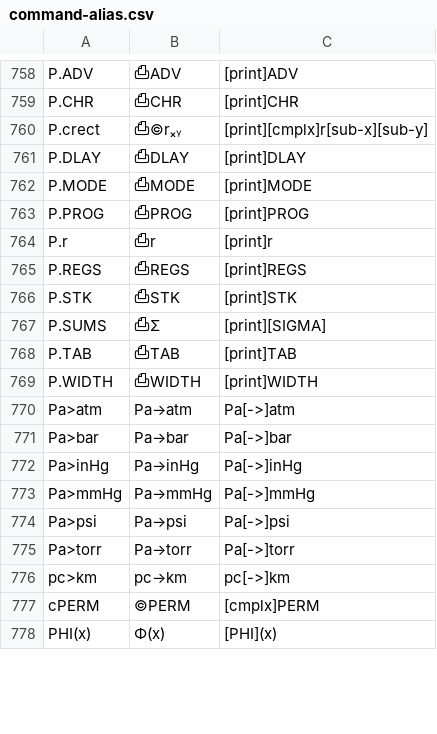
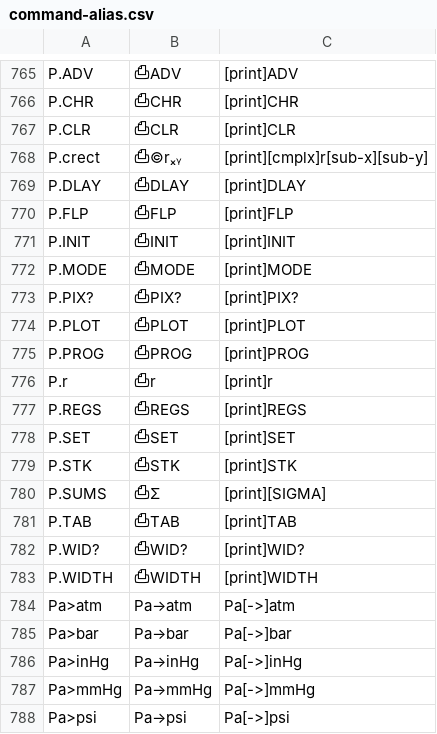
Before and after one commit to svn2github/wp34s, a CSV file: trunk/tools/command-alias.csv, drawn as a sheet; only a part is shown, gaps mark what is left out; the shorter side is filled out with more unchanged rows; the diff covers the shown part only.

Commit message:
integration build - plotting commands are not dependant on IR printing so as to maintain binary compatibility between versions
git-svn-id: http://svn.code.sf.net/p/wp34s/code@3115 9654ca62-1852-461c-aa49-1be32f3bb02d

```diff
--- a/trunk/tools/command-alias.csv
+++ b/trunk/tools/command-alias.csv
@@ -759,5 +766,10 @@ P.ADV	⎙ADV	[print]ADV
 P.CHR	⎙CHR	[print]CHR
+P.CLR	⎙CLR	[print]CLR
 P.crect	⎙©rₓᵧ	[print][cmplx]r[sub-x][sub-y]
 P.DLAY	⎙DLAY	[print]DLAY
+P.FLP	⎙FLP	[print]FLP
+P.INIT	⎙INIT	[print]INIT
 P.MODE	⎙MODE	[print]MODE
+P.PIX?	⎙PIX?	[print]PIX?
+P.PLOT	⎙PLOT	[print]PLOT
 P.PROG	⎙PROG	[print]PROG
@@ -765,2 +777,3 @@ P.r	⎙r	[print]r
 P.REGS	⎙REGS	[print]REGS
+P.SET	⎙SET	[print]SET
 P.STK	⎙STK	[print]STK
@@ -768,2 +781,3 @@ P.SUMS	⎙Σ	[print][SIGMA]
 P.TAB	⎙TAB	[print]TAB
+P.WID?	⎙WID?	[print]WID?
 P.WIDTH	⎙WIDTH	[print]WIDTH
```
Also changed, not shown: 14 added rows and 2 moved rows elsewhere in this file, 28 other files.
